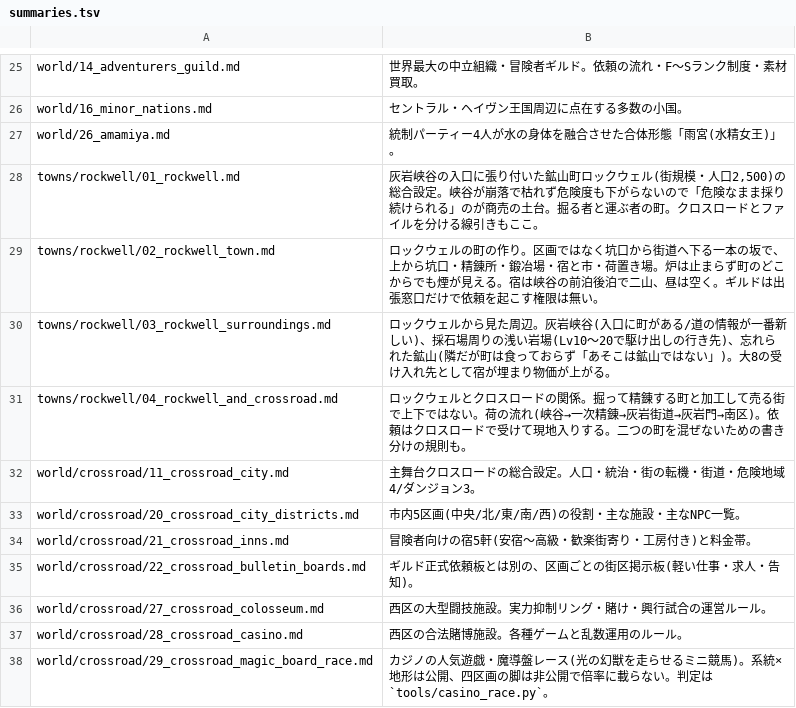
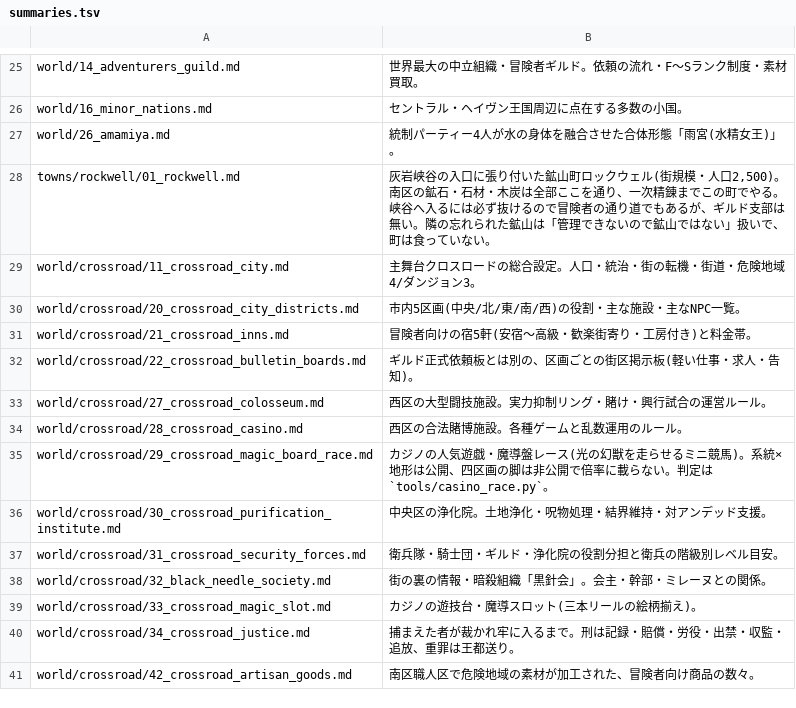
Before and after one commit to akisumann/123, a TSV file: tools/summaries.tsv, drawn as a sheet; only a part is shown, gaps mark what is left out; the shorter side is filled out with more unchanged rows.

```diff
--- a/tools/summaries.tsv
+++ b/tools/summaries.tsv
@@ -27,6 +27,3 @@ world/16_minor_nations.md	セントラル・ヘイヴン王国周辺に点在す
 world/26_amamiya.md	統制パーティー4人が水の身体を融合させた合体形態「雨宮(水精女王)」。
-towns/rockwell/01_rockwell.md	灰岩峡谷の入口に張り付いた鉱山町ロックウェル(街規模・人口2,500)の総合設定。峡谷が崩落で枯れず危険度も下がらないので「危険なまま採り続けられる」のが商売の土台。掘る者と運ぶ者の町。クロスロードとファイルを分ける線引きもここ。
-towns/rockwell/02_rockwell_town.md	ロックウェルの町の作り。区画ではなく坑口から街道へ下る一本の坂で、上から坑口・精錬所・鍛冶場・宿と市・荷置き場。炉は止まらず町のどこからでも煙が見える。宿は峡谷の前泊後泊で二山、昼は空く。ギルドは出張窓口だけで依頼を起こす権限は無い。
-towns/rockwell/03_rockwell_surroundings.md	ロックウェルから見た周辺。灰岩峡谷(入口に町がある/道の情報が一番新しい)、採石場周りの浅い岩場(Lv10〜20で駆け出しの行き先)、忘れられた鉱山(隣だが町は食っておらず「あそこは鉱山ではない」)。大8の受け入れ先として宿が埋まり物価が上がる。
-towns/rockwell/04_rockwell_and_crossroad.md	ロックウェルとクロスロードの関係。掘って精錬する町と加工して売る街で上下ではない。荷の流れ(峡谷→一次精錬→灰岩街道→灰岩門→南区)。依頼はクロスロードで受けて現地入りする。二つの町を混ぜないための書き分けの規則も。
+towns/rockwell/01_rockwell.md	灰岩峡谷の入口に張り付いた鉱山町ロックウェル(街規模・人口2,500)。南区の鉱石・石材・木炭は全部ここを通り、一次精錬までこの町でやる。峡谷へ入るには必ず抜けるので冒険者の通り道でもあるが、ギルド支部は無い。隣の忘れられた鉱山は「管理できないので鉱山ではない」扱いで、町は食っていない。
 world/crossroad/11_crossroad_city.md	主舞台クロスロードの総合設定。人口・統治・街の転機・街道・危険地域4/ダンジョン3。
```
Also changed, not shown: 7 other files.
